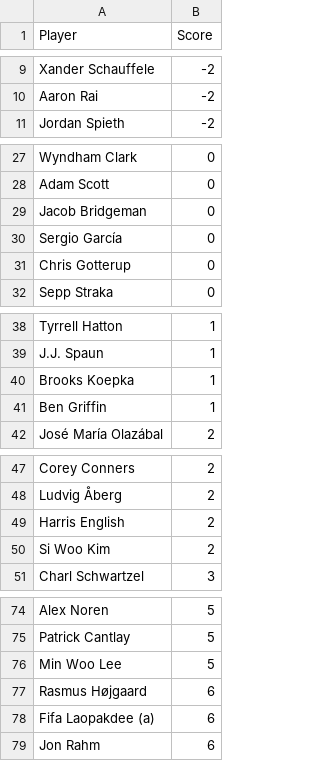
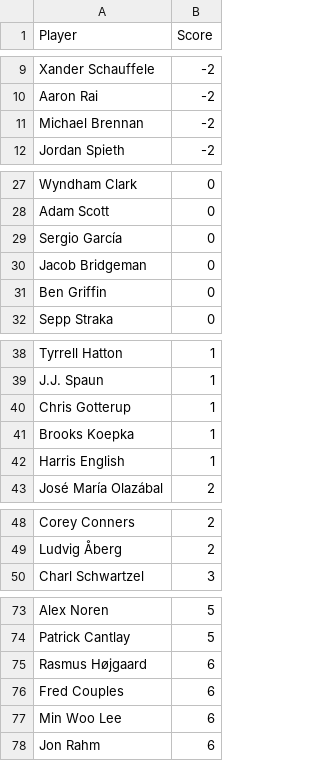
Before and after one commit to jaredbuck1994/Masters, a CSV file: scores.csv, drawn as a sheet; only a part is shown, gaps mark what is left out; the diff covers the shown part only.

Commit message:
update scores 2026-04-09 18:27:41

```diff
--- a/scores.csv
+++ b/scores.csv
@@ -10,2 +10,3 @@ Xander Schauffele,-2
 Aaron Rai,-2
+Michael Brennan,-2
 Jordan Spieth,-2
@@ -28,5 +28,5 @@ Wyndham Clark,0
 Adam Scott,0
+Sergio García,0
 Jacob Bridgeman,0
-Sergio García,0
-Chris Gotterup,0
+Ben Griffin,0
 Sepp Straka,0
@@ -39,4 +39,5 @@ Tyrrell Hatton,1
 J.J. Spaun,1
+Chris Gotterup,1
 Brooks Koepka,1
-Ben Griffin,1
+Harris English,1
 José María Olazábal,2
@@ -48,4 +49,2 @@ Corey Conners,2
 Ludvig Åberg,2
-Harris English,2
-Si Woo Kim,2
 Charl Schwartzel,3
@@ -75,5 +74,5 @@ Alex Noren,5
 Patrick Cantlay,5
-Min Woo Lee,5
 Rasmus Højgaard,6
-Fifa Laopakdee (a),6
+Fred Couples,6
+Min Woo Lee,6
 Jon Rahm,6
```
Also changed, not shown: 2 added rows and 2 removed rows elsewhere in this file.
